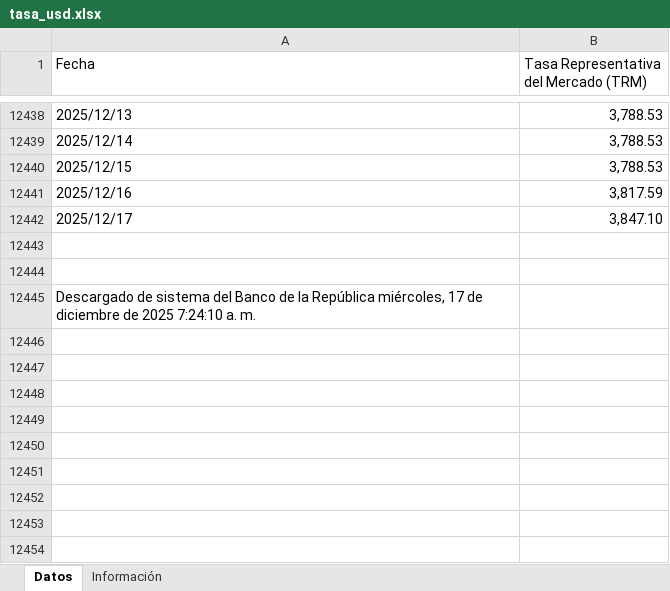
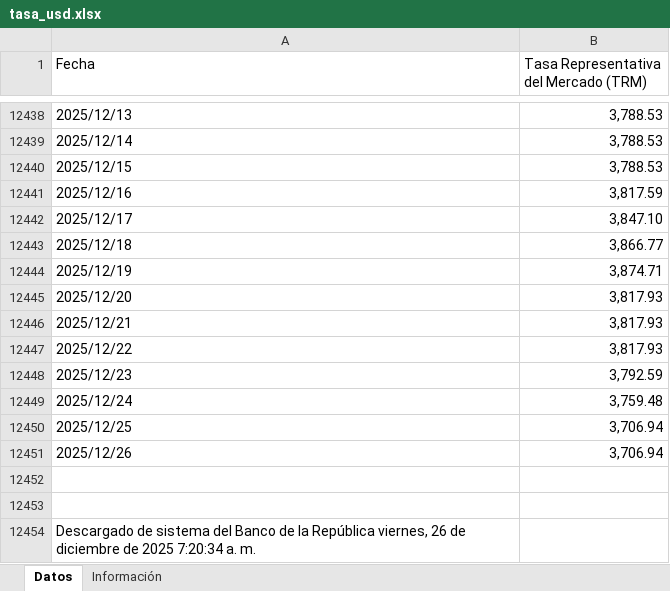
Before and after one commit to victorferreiradev/Cambio-Colombia, an Excel workbook: data/tasa_usd.xlsx, sheet Datos, drawn as a sheet; only a part is shown, gaps mark what is left out; values as stored, in another font and other column widths than the file's, no borders; addresses are those after the commit; the diff names each change by its address in the sheet, - before the commit and + after, or states it on an @@ line.

```diff
--- a/data/tasa_usd.xlsx (sheet Datos)
+++ b/data/tasa_usd.xlsx (sheet Datos)
+row 12443: 2025/12/18 | 3,866.77
+row 12444: 2025/12/19 | 3,874.71
+row 12445: 2025/12/20 | 3,817.93
+row 12446: 2025/12/21 | 3,817.93
+row 12447: 2025/12/22 | 3,817.93
+row 12448: 2025/12/23 | 3,792.59
+row 12449: 2025/12/24 | 3,759.48
+row 12450: 2025/12/25 | 3,706.94
+row 12451: 2025/12/26 | 3,706.94
-A12454 (Fecha): …la República miércoles, 17 de diciembre de 2025 7:24:10 a. m.
+A12454 (Fecha): …la República viernes, 26 de diciembre de 2025 7:20:34 a. m.
```
Also changed, not shown: data/tasa_eur.xlsx.
